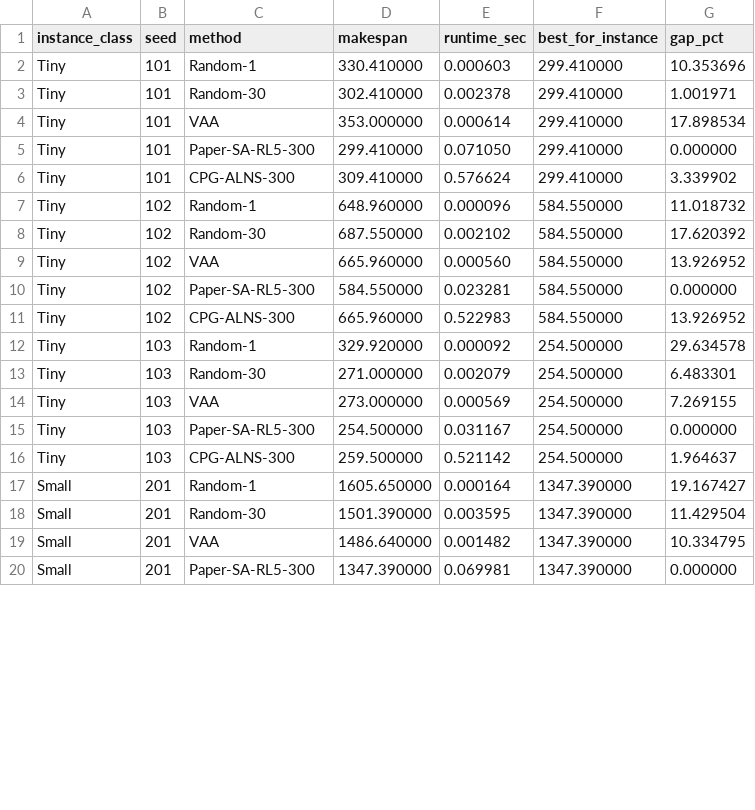
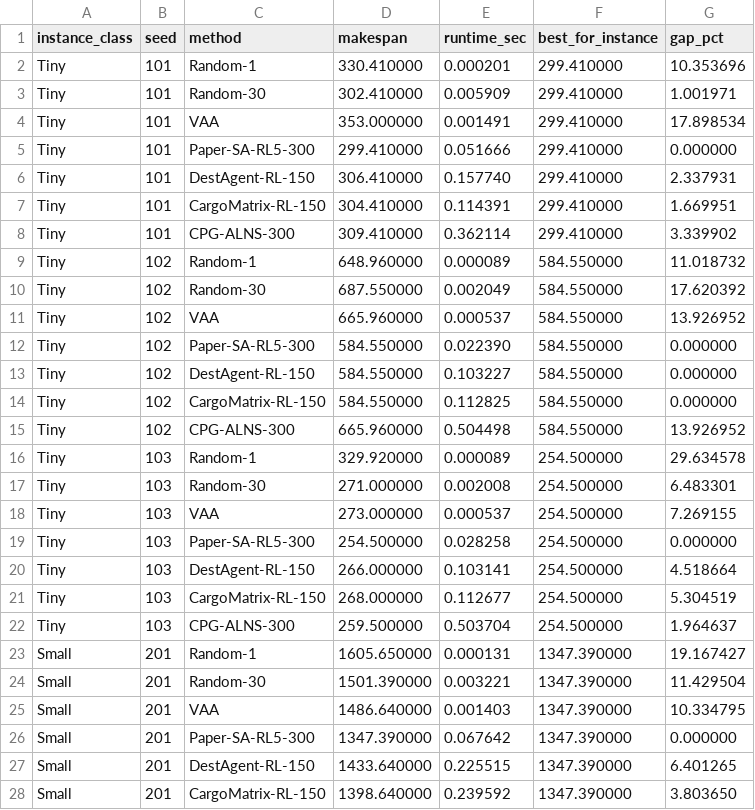
Before and after one commit to znxkznxk1030/CPG-RL-ALNS, a CSV file: outputs/baseline_results.csv, drawn as a sheet; only a part is shown; the diff covers the shown part only.

```diff
--- a/outputs/baseline_results.csv
+++ b/outputs/baseline_results.csv
@@ -1,20 +1,28 @@
 instance_class,seed,method,makespan,runtime_sec,best_for_instance,gap_pct
-Tiny,101,Random-1,330.410000,0.000603,299.410000,10.353696
-Tiny,101,Random-30,302.410000,0.002378,299.410000,1.001971
-Tiny,101,VAA,353.000000,0.000614,299.410000,17.898534
-Tiny,101,Paper-SA-RL5-300,299.410000,0.071050,299.410000,0.000000
-Tiny,101,CPG-ALNS-300,309.410000,0.576624,299.410000,3.339902
-Tiny,102,Random-1,648.960000,0.000096,584.550000,11.018732
-Tiny,102,Random-30,687.550000,0.002102,584.550000,17.620392
-Tiny,102,VAA,665.960000,0.000560,584.550000,13.926952
-Tiny,102,Paper-SA-RL5-300,584.550000,0.023281,584.550000,0.000000
-Tiny,102,CPG-ALNS-300,665.960000,0.522983,584.550000,13.926952
-Tiny,103,Random-1,329.920000,0.000092,254.500000,29.634578
-Tiny,103,Random-30,271.000000,0.002079,254.500000,6.483301
-Tiny,103,VAA,273.000000,0.000569,254.500000,7.269155
-Tiny,103,Paper-SA-RL5-300,254.500000,0.031167,254.500000,0.000000
-Tiny,103,CPG-ALNS-300,259.500000,0.521142,254.500000,1.964637
-Small,201,Random-1,1605.650000,0.000164,1347.390000,19.167427
-Small,201,Random-30,1501.390000,0.003595,1347.390000,11.429504
-Small,201,VAA,1486.640000,0.001482,1347.390000,10.334795
-Small,201,Paper-SA-RL5-300,1347.390000,0.069981,1347.390000,0.000000
+Tiny,101,Random-1,330.410000,0.000201,299.410000,10.353696
+Tiny,101,Random-30,302.410000,0.005909,299.410000,1.001971
+Tiny,101,VAA,353.000000,0.001491,299.410000,17.898534
+Tiny,101,Paper-SA-RL5-300,299.410000,0.051666,299.410000,0.000000
+Tiny,101,DestAgent-RL-150,306.410000,0.157740,299.410000,2.337931
+Tiny,101,CargoMatrix-RL-150,304.410000,0.114391,299.410000,1.669951
+Tiny,101,CPG-ALNS-300,309.410000,0.362114,299.410000,3.339902
+Tiny,102,Random-1,648.960000,0.000089,584.550000,11.018732
+Tiny,102,Random-30,687.550000,0.002049,584.550000,17.620392
+Tiny,102,VAA,665.960000,0.000537,584.550000,13.926952
+Tiny,102,Paper-SA-RL5-300,584.550000,0.022390,584.550000,0.000000
+Tiny,102,DestAgent-RL-150,584.550000,0.103227,584.550000,0.000000
+Tiny,102,CargoMatrix-RL-150,584.550000,0.112825,584.550000,0.000000
+Tiny,102,CPG-ALNS-300,665.960000,0.504498,584.550000,13.926952
+Tiny,103,Random-1,329.920000,0.000089,254.500000,29.634578
+Tiny,103,Random-30,271.000000,0.002008,254.500000,6.483301
+Tiny,103,VAA,273.000000,0.000537,254.500000,7.269155
+Tiny,103,Paper-SA-RL5-300,254.500000,0.028258,254.500000,0.000000
+Tiny,103,DestAgent-RL-150,266.000000,0.103141,254.500000,4.518664
+Tiny,103,CargoMatrix-RL-150,268.000000,0.112677,254.500000,5.304519
+Tiny,103,CPG-ALNS-300,259.500000,0.503704,254.500000,1.964637
+Small,201,Random-1,1605.650000,0.000131,1347.390000,19.167427
+Small,201,Random-30,1501.390000,0.003221,1347.390000,11.429504
+Small,201,VAA,1486.640000,0.001403,1347.390000,10.334795
+Small,201,Paper-SA-RL5-300,1347.390000,0.067642,1347.390000,0.000000
+Small,201,DestAgent-RL-150,1433.640000,0.225515,1347.390000,6.401265
+Small,201,CargoMatrix-RL-150,1398.640000,0.239592,1347.390000,3.803650
```
Also changed, not shown: 10 added rows and 46 edited cells elsewhere in this file, 9 other files.
